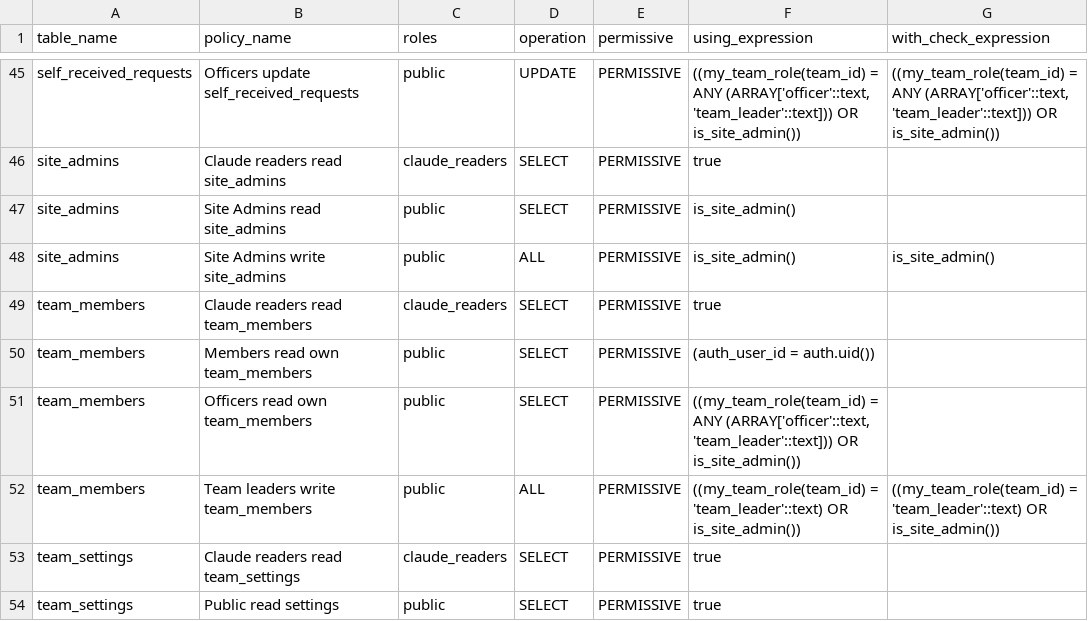
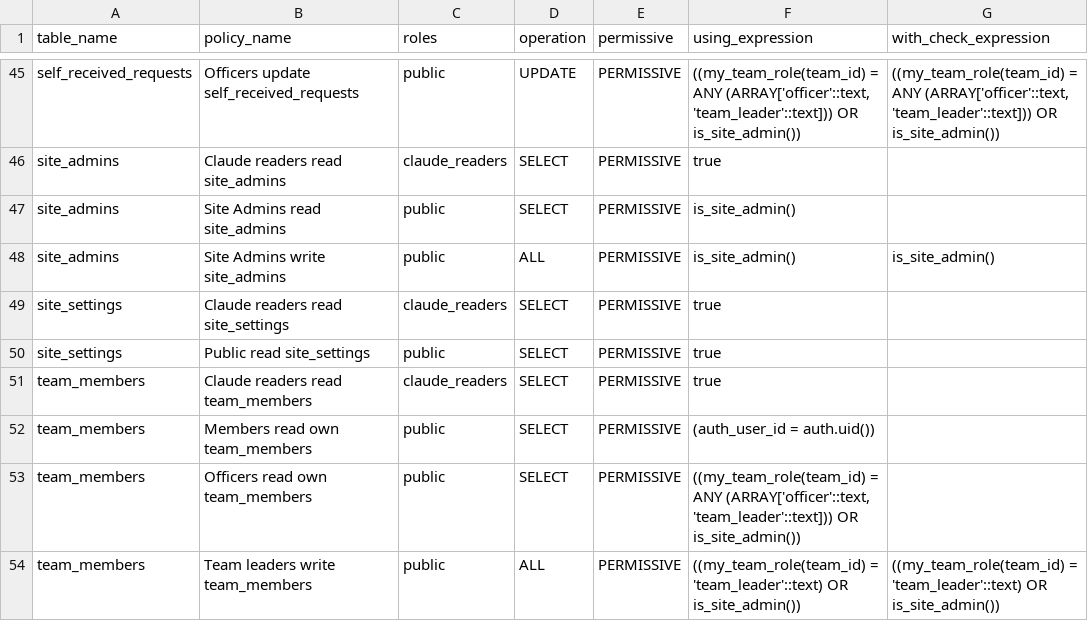
Before and after one commit to katogaming88/WGA-Raid-Hub, a CSV file: docs/rls_policies.csv, drawn as a sheet; only a part is shown, gaps mark what is left out; the shorter side is filled out with more unchanged rows; the diff names each change by its address in the sheet, - before the commit and + after, or states it on an @@ line.

```diff
--- a/docs/rls_policies.csv
+++ b/docs/rls_policies.csv
+row 49: site_settings | Claude readers read site_settings | claude_readers | SELECT | PERMISSIVE | true
+row 50: site_settings | Public read site_settings | public | SELECT | PERMISSIVE | true
```
Also changed, not shown: 17 other files.
